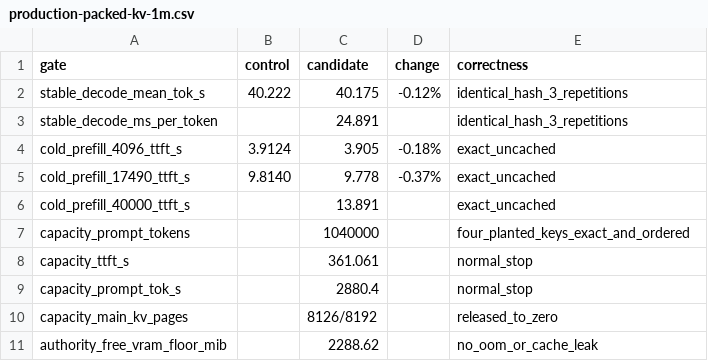
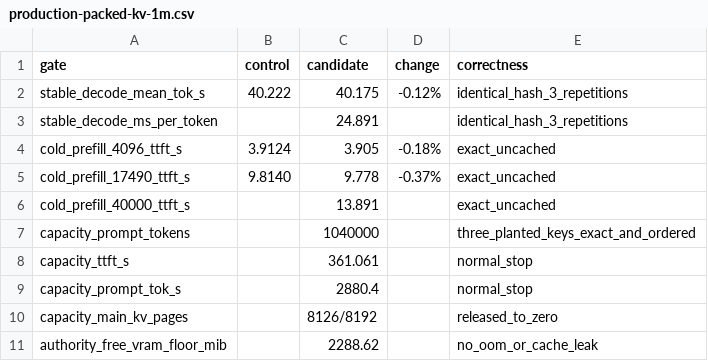
Before and after one commit to Enigmatic331/deepseek4.1-flash-freetoken, a CSV file: results/production-packed-kv-1m.csv, drawn as a sheet.

Commit message:
docs: add production performance reference

```diff
--- a/results/production-packed-kv-1m.csv
+++ b/results/production-packed-kv-1m.csv
@@ -6,3 +6,3 @@ cold_prefill_17490_ttft_s,9.8140,9.778,-0.37%,exact_uncached
 cold_prefill_40000_ttft_s,,13.891,,exact_uncached
-capacity_prompt_tokens,,1040000,,four_planted_keys_exact_and_ordered
+capacity_prompt_tokens,,1040000,,three_planted_keys_exact_and_ordered
 capacity_ttft_s,,361.061,,normal_stop
```
Also changed, not shown: 5 other files.
